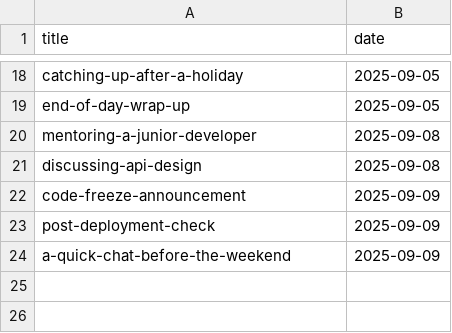
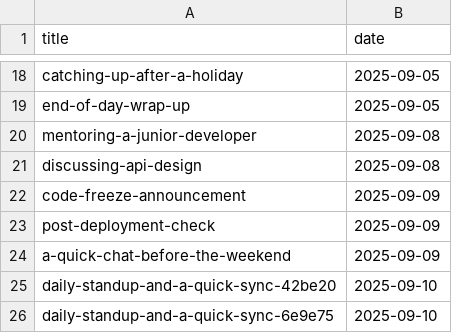
Before and after one commit to muhfaris/english-vocabulary, a CSV file: dialogues.csv, drawn as a sheet; only a part is shown, gaps mark what is left out.

```diff
--- a/dialogues.csv
+++ b/dialogues.csv
@@ -24 +24,3 @@ post-deployment-check,2025-09-09
 a-quick-chat-before-the-weekend,2025-09-09
+daily-standup-and-a-quick-sync-42be20,2025-09-10
+daily-standup-and-a-quick-sync-6e9e75,2025-09-10
```
Also changed, not shown: 2 other files.
